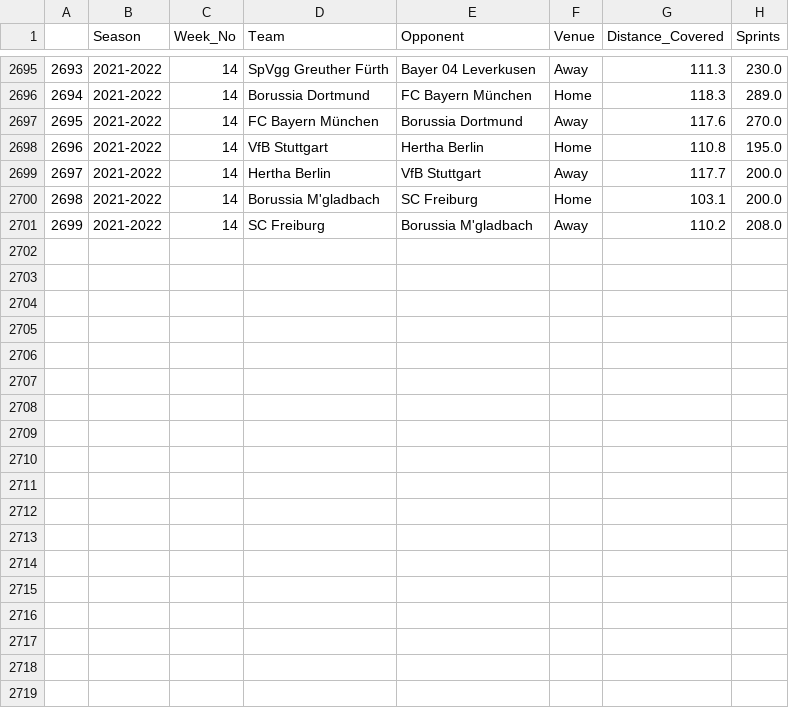
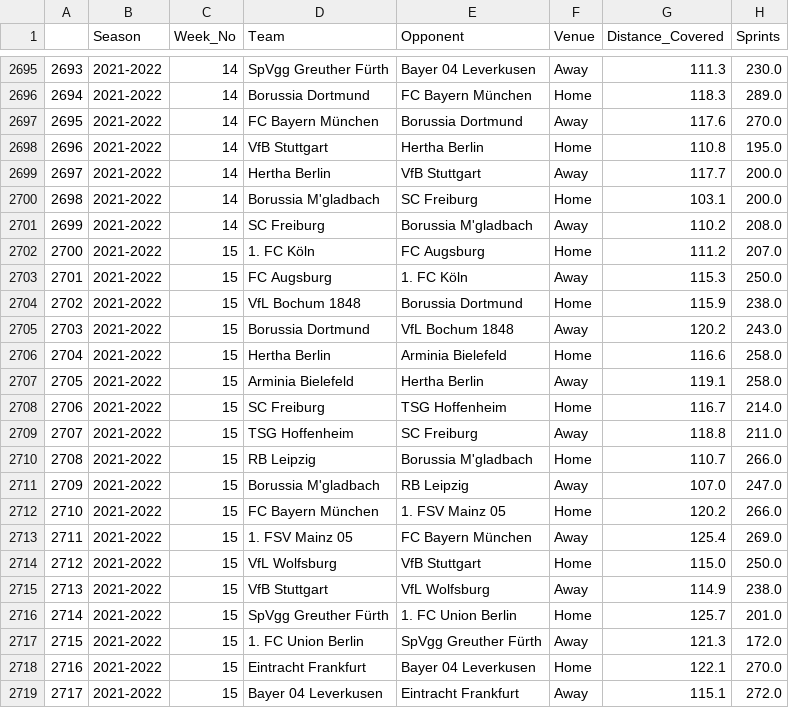
Before and after one commit to BVBtm86/buli_app, a CSV file: data/Full_Seasons_data/Bundesliga_Team_Tracking_Statistics.csv, drawn as a sheet; only a part is shown, gaps mark what is left out.

```diff
--- a/data/Full_Seasons_data/Bundesliga_Team_Tracking_Statistics.csv
+++ b/data/Full_Seasons_data/Bundesliga_Team_Tracking_Statistics.csv
@@ -2701 +2701,19 @@
 2699,2021-2022,14,SC Freiburg,Borussia M'gladbach,Away,110.2,208.0
+2700,2021-2022,15,1. FC Köln,FC Augsburg,Home,111.2,207.0
+2701,2021-2022,15,FC Augsburg,1. FC Köln,Away,115.3,250.0
+2702,2021-2022,15,VfL Bochum 1848,Borussia Dortmund,Home,115.9,238.0
+2703,2021-2022,15,Borussia Dortmund,VfL Bochum 1848,Away,120.2,243.0
+2704,2021-2022,15,Hertha Berlin,Arminia Bielefeld,Home,116.6,258.0
+2705,2021-2022,15,Arminia Bielefeld,Hertha Berlin,Away,119.1,258.0
+2706,2021-2022,15,SC Freiburg,TSG Hoffenheim,Home,116.7,214.0
+2707,2021-2022,15,TSG Hoffenheim,SC Freiburg,Away,118.8,211.0
+2708,2021-2022,15,RB Leipzig,Borussia M'gladbach,Home,110.7,266.0
+2709,2021-2022,15,Borussia M'gladbach,RB Leipzig,Away,107.0,247.0
+2710,2021-2022,15,FC Bayern München,1. FSV Mainz 05,Home,120.2,266.0
+2711,2021-2022,15,1. FSV Mainz 05,FC Bayern München,Away,125.4,269.0
+2712,2021-2022,15,VfL Wolfsburg,VfB Stuttgart,Home,115.0,250.0
+2713,2021-2022,15,VfB Stuttgart,VfL Wolfsburg,Away,114.9,238.0
+2714,2021-2022,15,SpVgg Greuther Fürth,1. FC Union Berlin,Home,125.7,201.0
+2715,2021-2022,15,1. FC Union Berlin,SpVgg Greuther Fürth,Away,121.3,172.0
+2716,2021-2022,15,Eintracht Frankfurt,Bayer 04 Leverkusen,Home,122.1,270.0
+2717,2021-2022,15,Bayer 04 Leverkusen,Eintracht Frankfurt,Away,115.1,272.0
```
Also changed, not shown: data/Seasons_data/Bundesliga_Team_Tracking_Statistics_2021-2022.csv, 2 other files.
